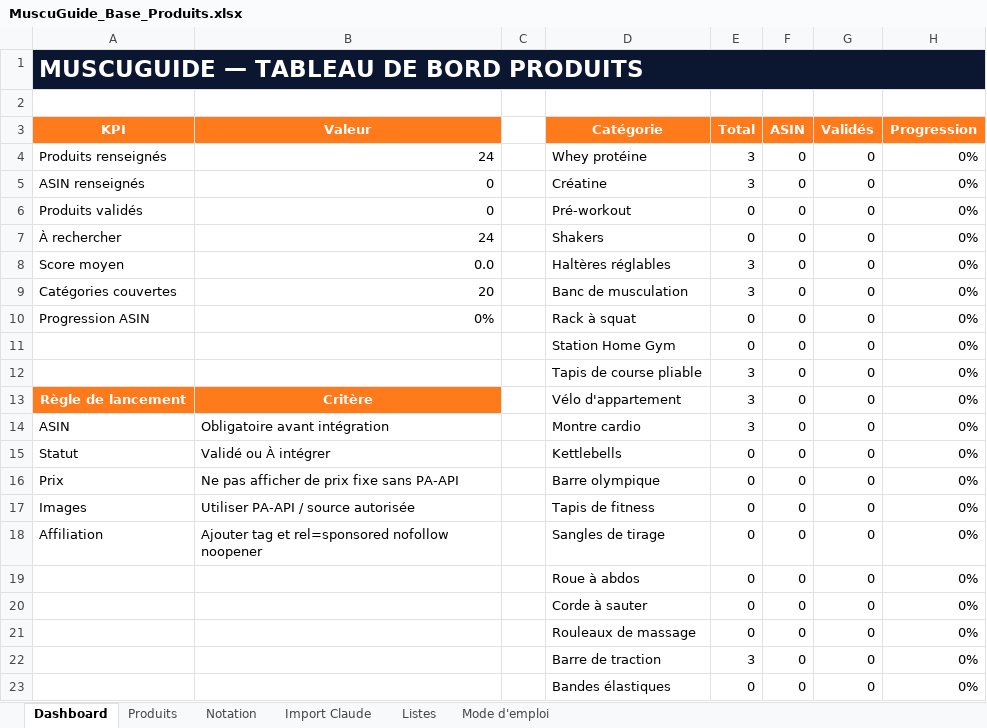
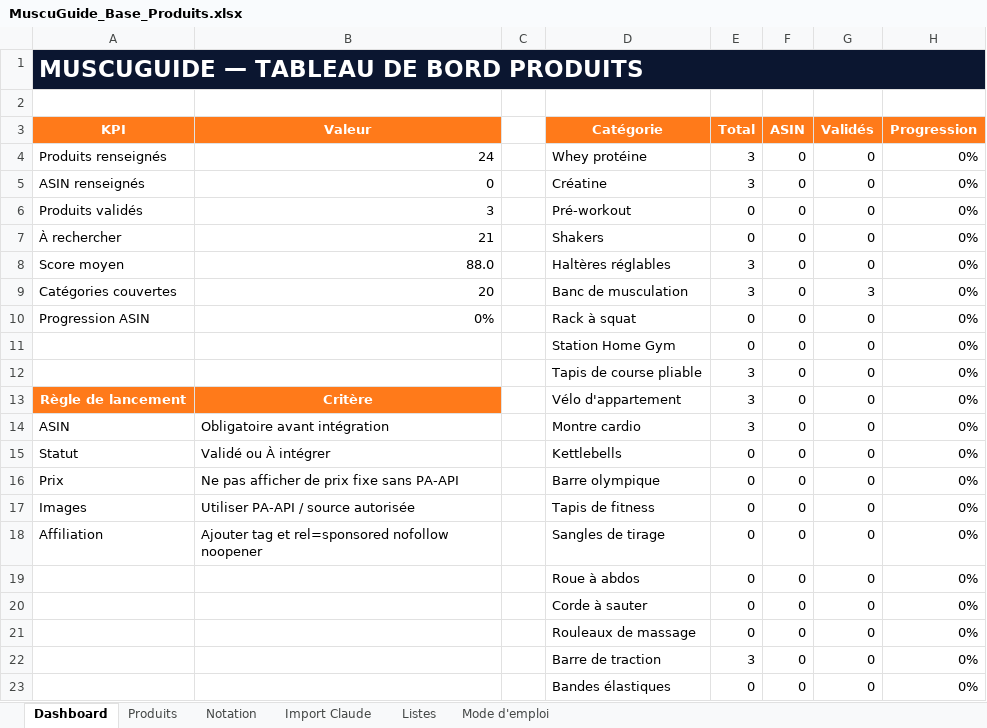
Before and after one commit to she932/blog-sport, an Excel workbook: data/import/MuscuGuide_Base_Produits.xlsx, sheet Dashboard, drawn as a sheet; values as stored, in another font and other column widths than the file's, no borders; charts and pictures and conditional formats not drawn; the diff names each change by its address in the sheet, - before the commit and + after, or states it on an @@ line.

```diff
--- a/data/import/MuscuGuide_Base_Produits.xlsx (sheet Dashboard)
+++ b/data/import/MuscuGuide_Base_Produits.xlsx (sheet Dashboard)
-B6 (Valeur): 0
+B6 (Valeur): 3
-B7 (Valeur): 24
+B7 (Valeur): 21
-B8 (Valeur): 0.0
+B8 (Valeur): 88.0
-G9 (Validés): 0
+G9 (Validés): 3
```
Also changed, not shown: sheet Import Claude, sheet Produits, charts or pictures, 5 other files.
